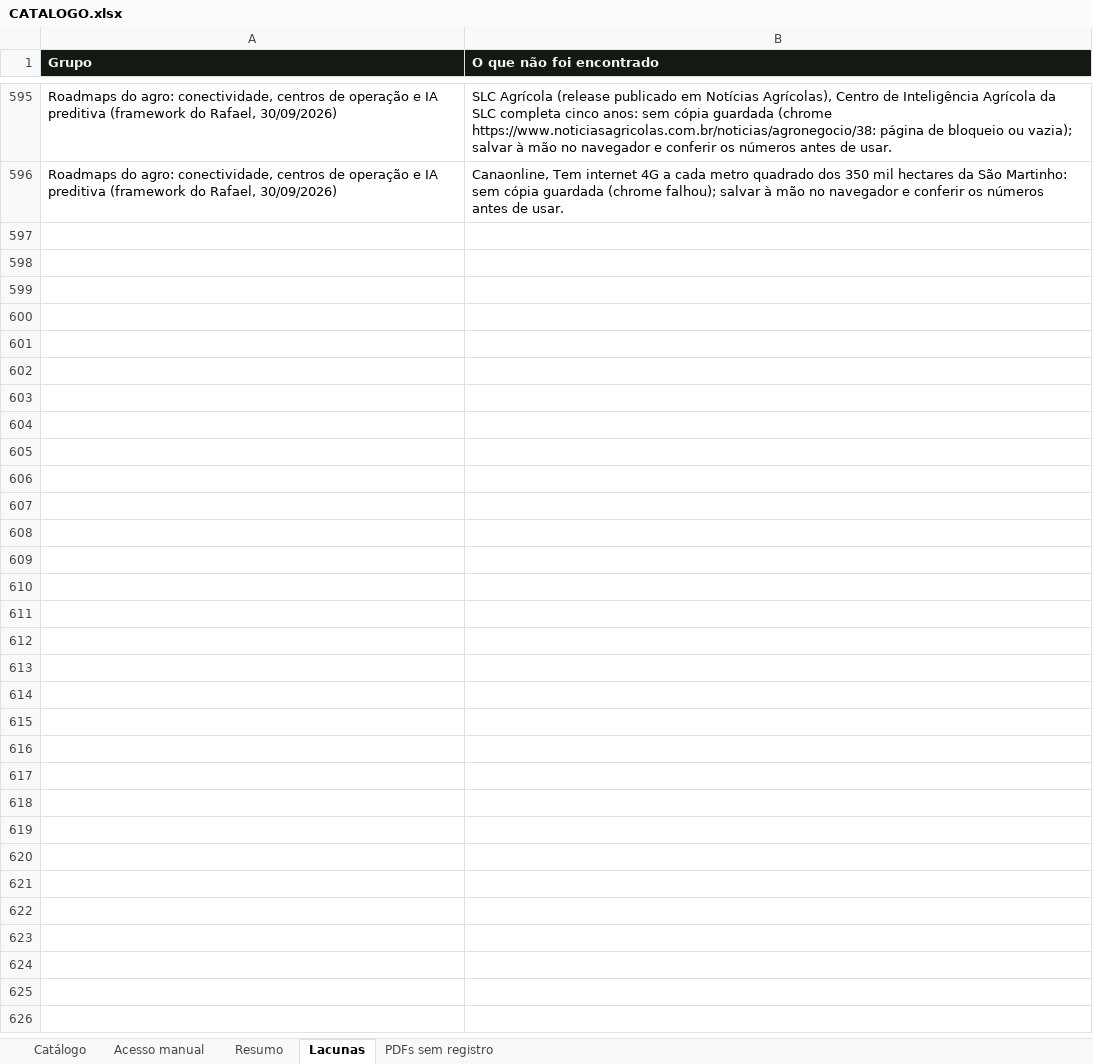
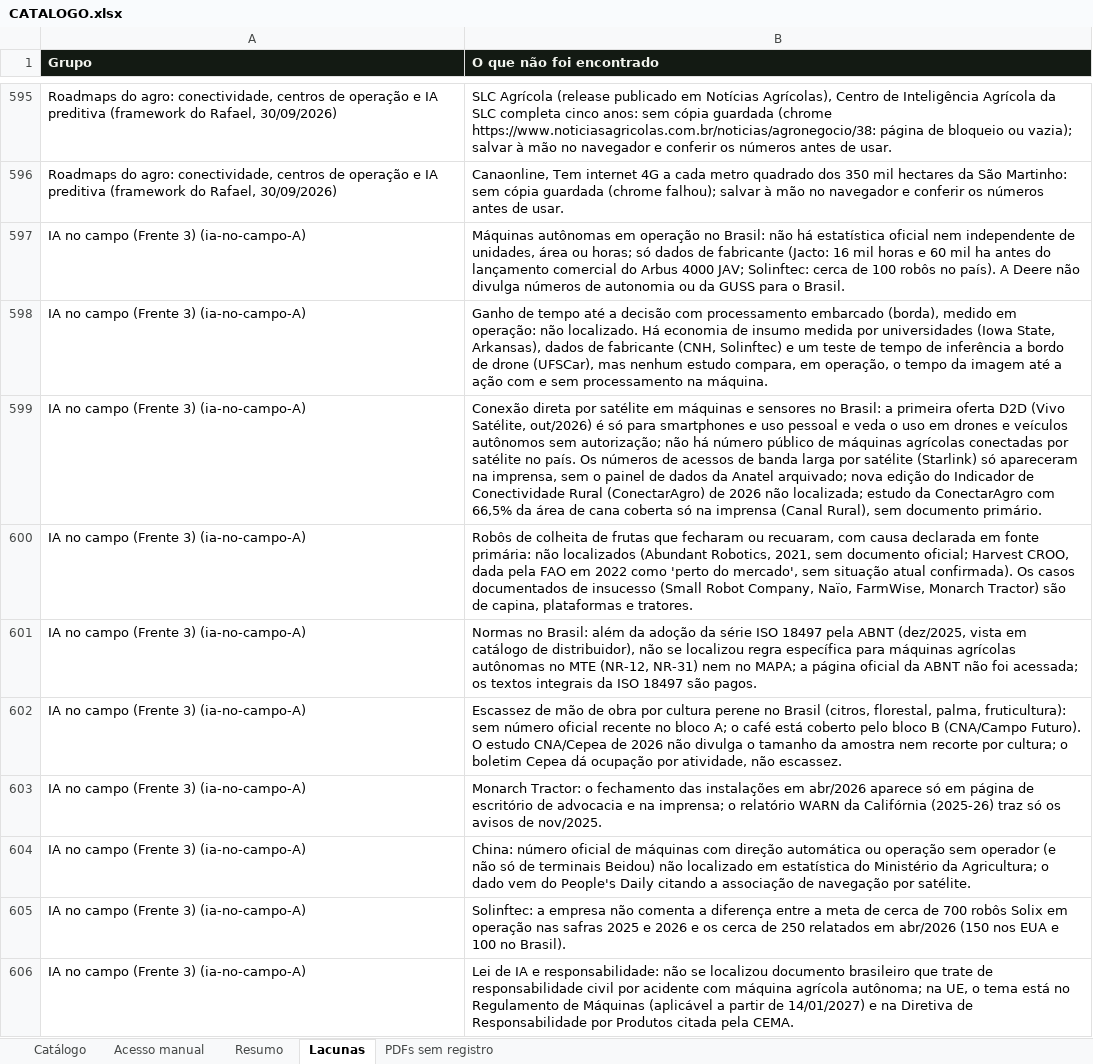
Before and after one commit to rafael-oagronomia/benchmark-acelen, an Excel workbook: _triagem-pesquisa/CATALOGO.xlsx, sheet Lacunas, drawn as a sheet; only a part is shown, gaps mark what is left out; values as stored, in another font and other column widths than the file's, no borders; the diff covers the shown part only; the diff names each change by its address in the sheet, - before the commit and + after, or states it on an @@ line.

```diff
--- a/_triagem-pesquisa/CATALOGO.xlsx (sheet Lacunas)
+++ b/_triagem-pesquisa/CATALOGO.xlsx (sheet Lacunas)
+row 597: IA no campo (Frente 3) (ia-no-campo-A) | Máquinas autônomas em operação no Brasil: não há estatística oficial nem independente de unidades, área ou horas; só dados de fabricante (Jacto: 16 mil horas e 60 mil ha antes do lançamento comercial do Arbus 4000 JAV; Solinftec: cerca de 100 robôs no país). A Deere não divulga números de autonomia ou da GUSS para o Brasil.
+row 598: IA no campo (Frente 3) (ia-no-campo-A) | Ganho de tempo até a decisão com processamento embarcado (borda), medido em operação: não localizado. Há economia de insumo medida por universidades (Iowa State, Arkansas), dados de fabricante (CNH, Solinftec) e um teste de tempo de inferência a bordo de drone (UFSCar), mas nenhum estudo compara, em operação, o tempo da imagem até a ação com e sem processamento na máquina.
+row 599: IA no campo (Frente 3) (ia-no-campo-A) | Conexão direta por satélite em máquinas e sensores no Brasil: a primeira oferta D2D (Vivo Satélite, out/2026) é só para smartphones e uso pessoal e veda o uso em drones e veículos autônomos sem autorização; não há número público de máquinas agrícolas conectadas por satélite no país. Os números de acessos de banda larga por satélite (Starlink) só apareceram na imprensa, sem o painel de dados da Anatel arquivado; nova edição do Indicador de Conectividade Rural (ConectarAgro) de 2026 não localizada; estudo da ConectarAgro com 66,5% da área de cana coberta só na imprensa (Canal Rural), sem documento primário.
+row 600: IA no campo (Frente 3) (ia-no-campo-A) | Robôs de colheita de frutas que fecharam ou recuaram, com causa declarada em fonte primária: não localizados (Abundant Robotics, 2021, sem documento oficial; Harvest CROO, dada pela FAO em 2022 como 'perto do mercado', sem situação atual confirmada). Os casos documentados de insucesso (Small Robot Company, Naïo, FarmWise, Monarch Tractor) são de capina, plataformas e tratores.
+row 601: IA no campo (Frente 3) (ia-no-campo-A) | Normas no Brasil: além da adoção da série ISO 18497 pela ABNT (dez/2025, vista em catálogo de distribuidor), não se localizou regra específica para máquinas agrícolas autônomas no MTE (NR-12, NR-31) nem no MAPA; a página oficial da ABNT não foi acessada; os textos integrais da ISO 18497 são pagos.
+row 602: IA no campo (Frente 3) (ia-no-campo-A) | Escassez de mão de obra por cultura perene no Brasil (citros, florestal, palma, fruticultura): sem número oficial recente no bloco A; o café está coberto pelo bloco B (CNA/Campo Futuro). O estudo CNA/Cepea de 2026 não divulga o tamanho da amostra nem recorte por cultura; o boletim Cepea dá ocupação por atividade, não escassez.
+row 603: IA no campo (Frente 3) (ia-no-campo-A) | Monarch Tractor: o fechamento das instalações em abr/2026 aparece só em página de escritório de advocacia e na imprensa; o relatório WARN da Califórnia (2025-26) traz só os avisos de nov/2025.
+row 604: IA no campo (Frente 3) (ia-no-campo-A) | China: número oficial de máquinas com direção automática ou operação sem operador (e não só de terminais Beidou) não localizado em estatística do Ministério da Agricultura; o dado vem do People's Daily citando a associação de navegação por satélite.
+row 605: IA no campo (Frente 3) (ia-no-campo-A) | Solinftec: a empresa não comenta a diferença entre a meta de cerca de 700 robôs Solix em operação nas safras 2025 e 2026 e os cerca de 250 relatados em abr/2026 (150 nos EUA e 100 no Brasil).
+row 606: IA no campo (Frente 3) (ia-no-campo-A) | Lei de IA e responsabilidade: não se localizou documento brasileiro que trate de responsabilidade civil por acidente com máquina agrícola autônoma; na UE, o tema está no Regulamento de Máquinas (aplicável a partir de 14/01/2027) e na Diretiva de Responsabilidade por Produtos citada pela CEMA.
```
Also changed, not shown: 62 added rows elsewhere in this sheet, sheet Catálogo, sheet Resumo, sheet Acesso manual, 19 other files.
